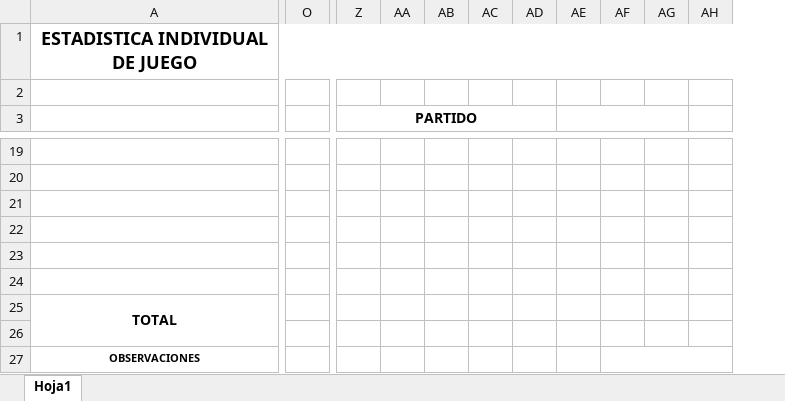
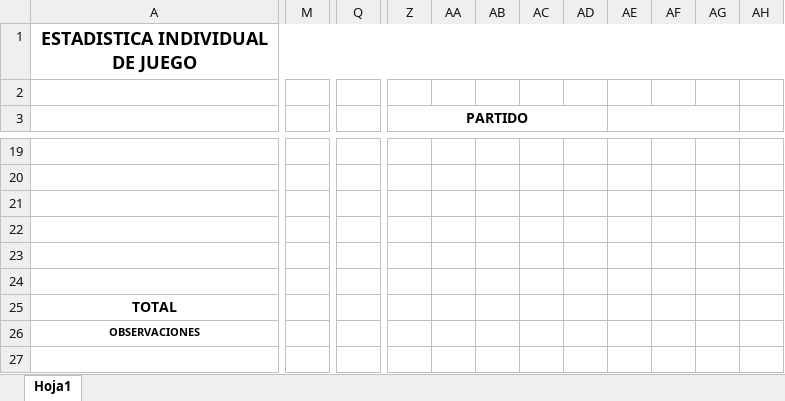
Before and after one commit to lizastrappini/proyectoFinal, an Excel workbook: proyFinal/src/datos/plantilla_de_estadisticas.xlsx, sheet Hoja1, drawn as a sheet; only a part is shown, gaps mark what is left out; values as stored, in another font and other column widths than the file's, no borders; removed rows and columns are numbered as before the commit, all else as after; rows hold the shown columns only; the diff covers the shown part only; the diff names each change by its address in the sheet, - before the commit and + after, or states it on an @@ line.

```diff
--- a/proyFinal/src/datos/plantilla_de_estadisticas.xlsx (sheet Hoja1)
+++ b/proyFinal/src/datos/plantilla_de_estadisticas.xlsx (sheet Hoja1)
+column M, empty
-column O, empty
+column Q, empty
+column AA, empty
-column AE, empty
-Z3:AD3 merged
+Z3:AD3 merged
+AE3:AG3 merged
-row 26: (empty)
-AF27:AH27 merged
```
Also changed, not shown: 1 removed column, 5 edited cells, cell formats and merged cells elsewhere in this sheet, 2 other files.
